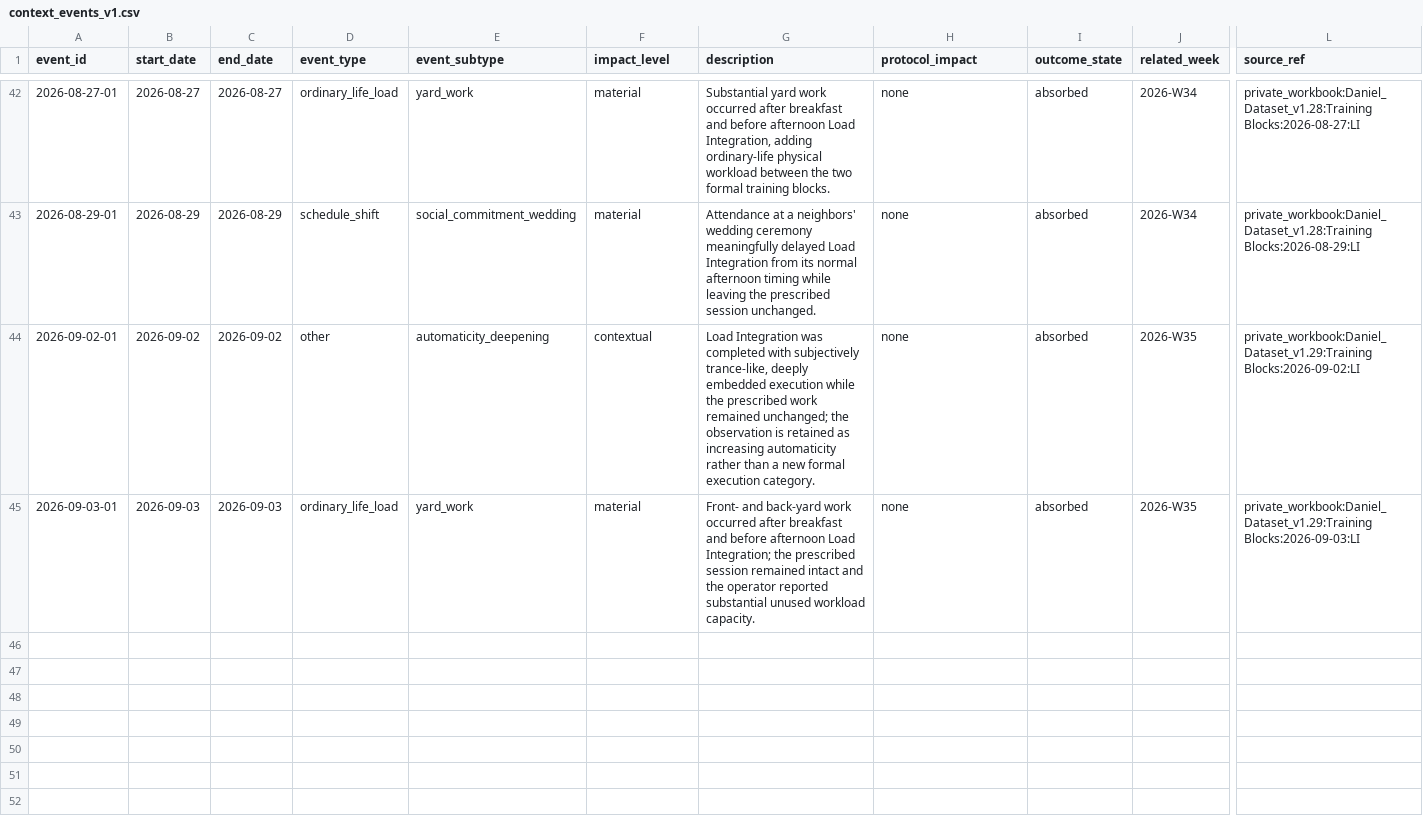
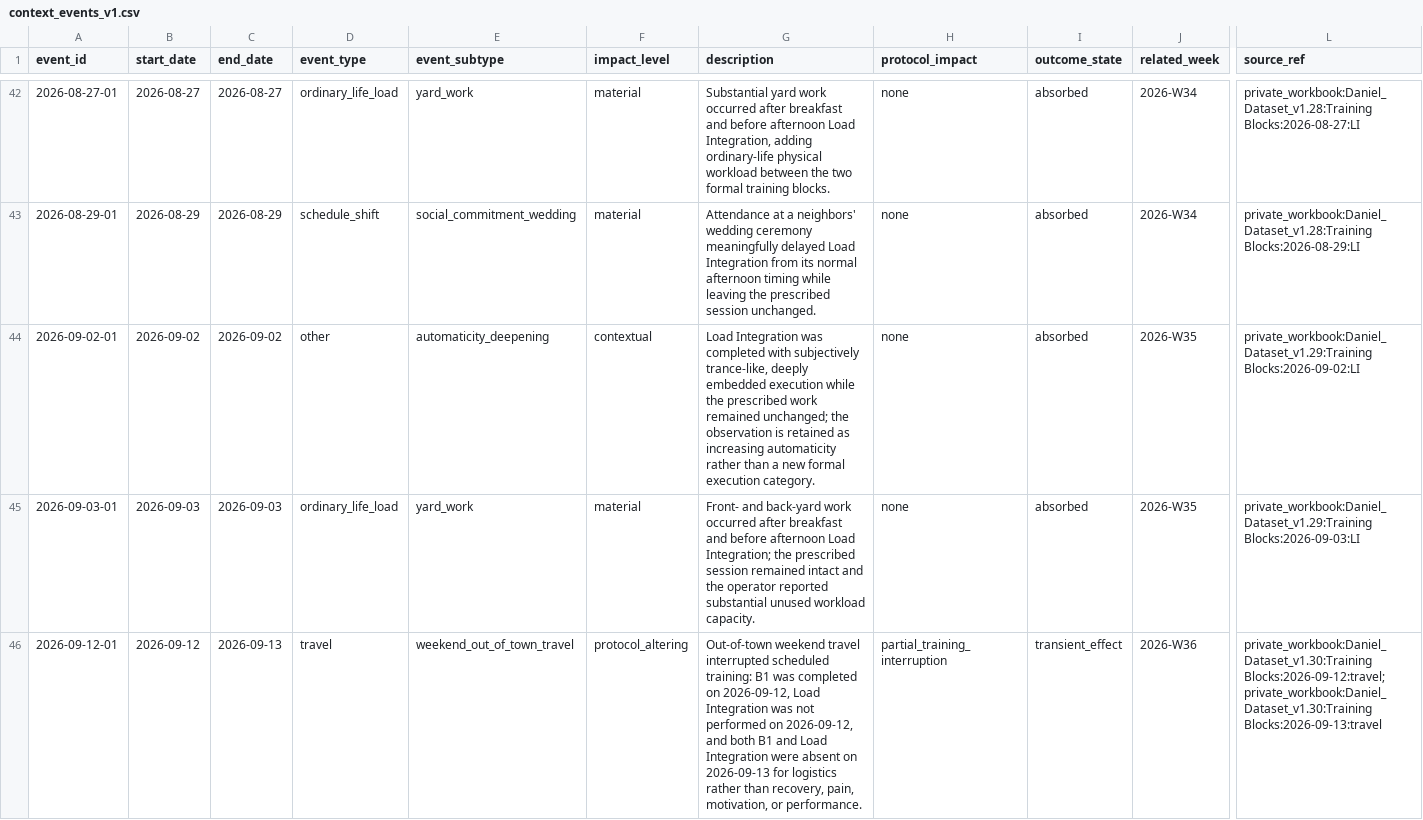
Before and after one commit to CDHughett/daniel-longitudinal-public, a CSV file: data/context_events_v1.csv, drawn as a sheet; only a part is shown, gaps mark what is left out; rows hold the shown columns only; the diff names each change by its address in the sheet, - before the commit and + after, or states it on an @@ line.

```diff
--- a/data/context_events_v1.csv
+++ b/data/context_events_v1.csv
+row 46: 2026-09-12-01 | 2026-09-12 | 2026-09-13 | travel | weekend_out_of_town_travel | protocol_altering | Out-of-town weekend travel interrupted scheduled training: B1 was completed on 2026-09-12, Load Integration was not performed on 2026-09-12, and both B1 and Load Integration were absent on 2026-09-13 for logistics rather than recovery, pain, motivation, or performance. | partial_training_interruption | transient_effect | 2026-W36 | private_workbook:Daniel_Dataset_v1.30:Training Blocks:2026-09-12:travel;private_workbook:Daniel_Dataset_v1.30:Training Blocks:2026-09-13:travel
```
Also changed, not shown: data/daily_biomarkers_v1.csv, data/sleep_longitudinal_v1.csv, 6 other files.
